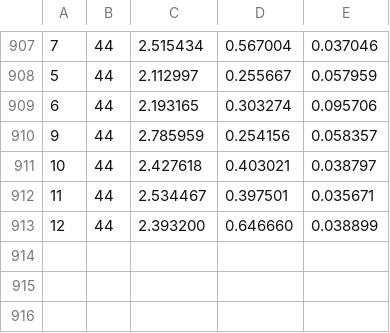
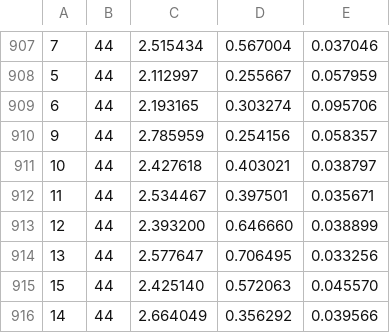
Before and after one commit to vinhqdang/Multiple-Objective-Programming-and-Goal-Programming, a CSV file: results/k2_boot_coverage_reps.csv, drawn as a sheet; only a part is shown, gaps mark what is left out.

Commit message:
Update K=2 bootstrap coverage replicates

```diff
--- a/results/k2_boot_coverage_reps.csv
+++ b/results/k2_boot_coverage_reps.csv
@@ -913 +913,4 @@
 12,44,2.393200,0.646660,0.038899
+13,44,2.577647,0.706495,0.033256
+15,44,2.425140,0.572063,0.045570
+14,44,2.664049,0.356292,0.039566
```
